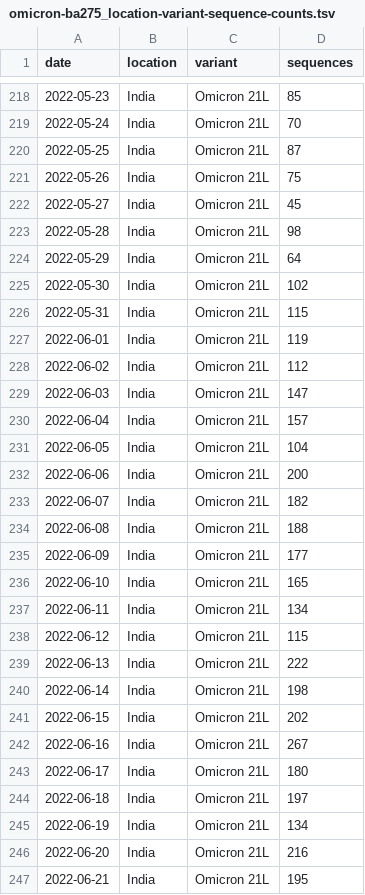
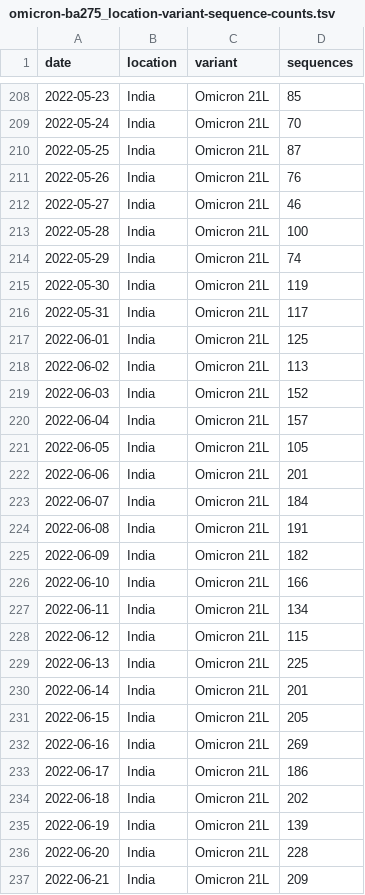
Before and after one commit to blab/rt-from-frequency-dynamics, a TSV file: data/omicron-ba275/omicron-ba275_location-variant-sequence-counts.tsv, drawn as a sheet; only a part is shown, gaps mark what is left out; the diff covers the shown part only.

```diff
--- a/data/omicron-ba275/omicron-ba275_location-variant-sequence-counts.tsv
+++ b/data/omicron-ba275/omicron-ba275_location-variant-sequence-counts.tsv
@@ -220,28 +210,28 @@ date	location	variant	sequences
 2022-05-25	India	Omicron 21L	87
-2022-05-26	India	Omicron 21L	75
-2022-05-27	India	Omicron 21L	45
-2022-05-28	India	Omicron 21L	98
-2022-05-29	India	Omicron 21L	64
-2022-05-30	India	Omicron 21L	102
-2022-05-31	India	Omicron 21L	115
-2022-06-01	India	Omicron 21L	119
-2022-06-02	India	Omicron 21L	112
-2022-06-03	India	Omicron 21L	147
+2022-05-26	India	Omicron 21L	76
+2022-05-27	India	Omicron 21L	46
+2022-05-28	India	Omicron 21L	100
+2022-05-29	India	Omicron 21L	74
+2022-05-30	India	Omicron 21L	119
+2022-05-31	India	Omicron 21L	117
+2022-06-01	India	Omicron 21L	125
+2022-06-02	India	Omicron 21L	113
+2022-06-03	India	Omicron 21L	152
 2022-06-04	India	Omicron 21L	157
-2022-06-05	India	Omicron 21L	104
-2022-06-06	India	Omicron 21L	200
-2022-06-07	India	Omicron 21L	182
-2022-06-08	India	Omicron 21L	188
-2022-06-09	India	Omicron 21L	177
-2022-06-10	India	Omicron 21L	165
+2022-06-05	India	Omicron 21L	105
+2022-06-06	India	Omicron 21L	201
+2022-06-07	India	Omicron 21L	184
+2022-06-08	India	Omicron 21L	191
+2022-06-09	India	Omicron 21L	182
+2022-06-10	India	Omicron 21L	166
 2022-06-11	India	Omicron 21L	134
 2022-06-12	India	Omicron 21L	115
-2022-06-13	India	Omicron 21L	222
-2022-06-14	India	Omicron 21L	198
-2022-06-15	India	Omicron 21L	202
-2022-06-16	India	Omicron 21L	267
-2022-06-17	India	Omicron 21L	180
-2022-06-18	India	Omicron 21L	197
-2022-06-19	India	Omicron 21L	134
-2022-06-20	India	Omicron 21L	216
-2022-06-21	India	Omicron 21L	195
+2022-06-13	India	Omicron 21L	225
+2022-06-14	India	Omicron 21L	201
+2022-06-15	India	Omicron 21L	205
+2022-06-16	India	Omicron 21L	269
+2022-06-17	India	Omicron 21L	186
+2022-06-18	India	Omicron 21L	202
+2022-06-19	India	Omicron 21L	139
+2022-06-20	India	Omicron 21L	228
+2022-06-21	India	Omicron 21L	209
```
Also changed, not shown: 6 added rows, 10 removed rows and 67 edited cells elsewhere in this file, data/omicron-ba275/omicron-ba275_location-case-counts.tsv, 1 other file.
